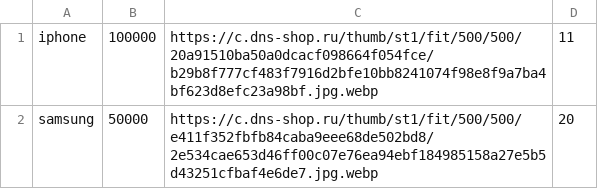
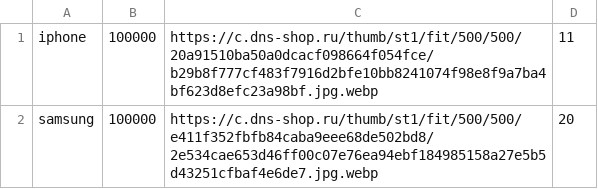
Before and after one commit to aha077/calc, a CSV file: ONYX.csv, drawn as a sheet.

Commit message:
Update ONYX.csv

```diff
--- a/ONYX.csv
+++ b/ONYX.csv
@@ -1,2 +1,2 @@
 iphone;100000;https://c.dns-shop.ru/thumb/st1/fit/500/500/20a91510ba50a0dcacf098664f054fce/b29b8f777cf483f7916d2bfe10bb8241074f98e8f9a7ba4bf623d8efc23a98bf.jpg.webp;11
-samsung;50000;https://c.dns-shop.ru/thumb/st1/fit/500/500/e411f352fbfb84caba9eee68de502bd8/2e534cae653d46ff00c07e76ea94ebf184985158a27e5b5d43251cfbaf4e6de7.jpg.webp;20
+samsung;100000;https://c.dns-shop.ru/thumb/st1/fit/500/500/e411f352fbfb84caba9eee68de502bd8/2e534cae653d46ff00c07e76ea94ebf184985158a27e5b5d43251cfbaf4e6de7.jpg.webp;20
```
